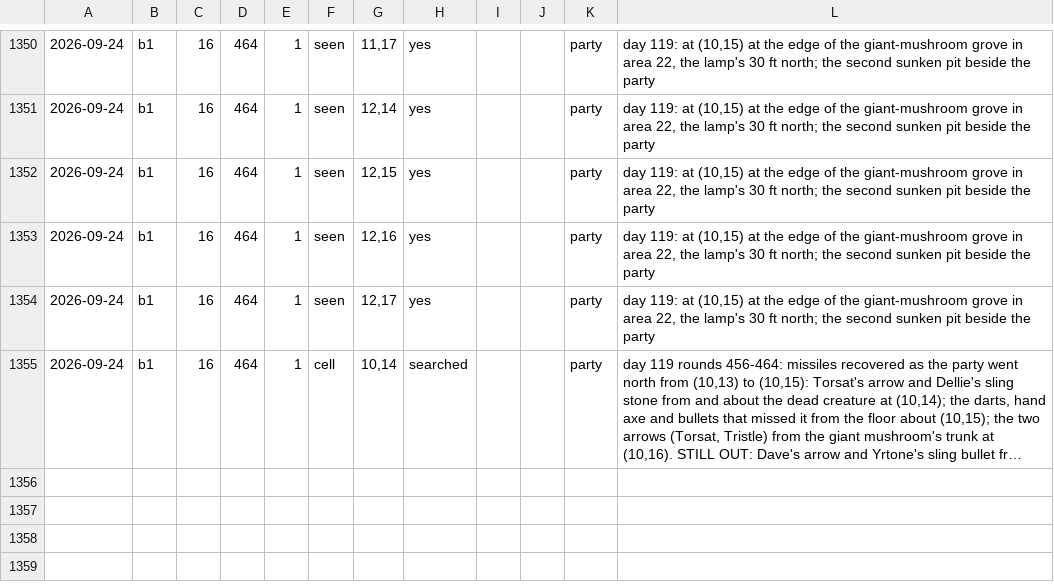
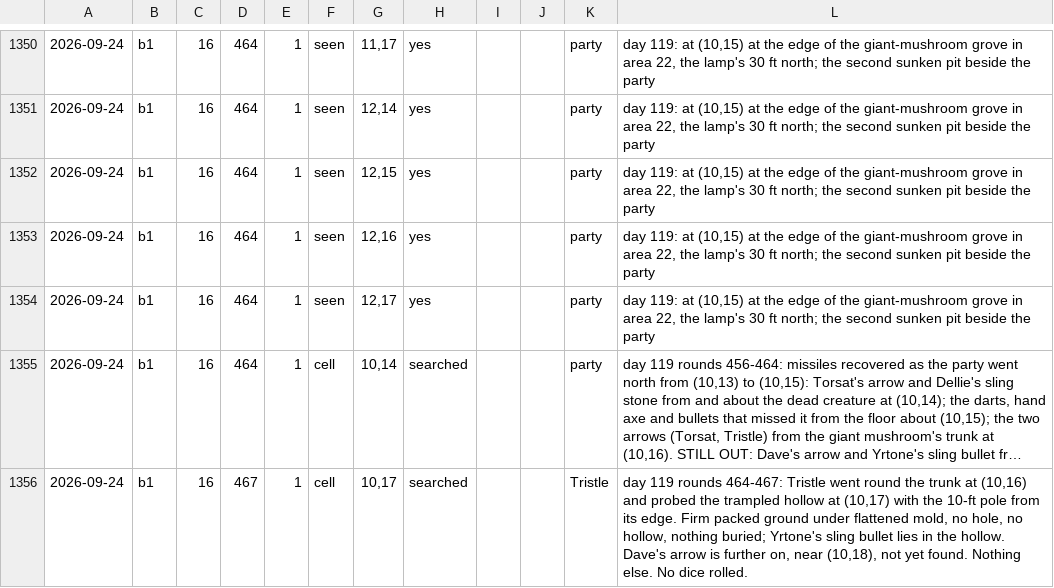
Before and after one commit to dllahr/claude_playing_advanced_dungeons_and_dragons_1st_edition, a TSV file: campaign/world_changes.tsv, drawn as a sheet; only a part is shown, gaps mark what is left out; long unchanged cells end in …; the diff names each change by its address in the sheet, - before the commit and + after, or states it on an @@ line.

```diff
--- a/campaign/world_changes.tsv
+++ b/campaign/world_changes.tsv
+row 1356: 2026-09-24 | b1 | 16 | 467 | 1 | cell | 10,17 | searched |  |  | Tristle | day 119 rounds 464-467: Tristle went round the trunk at (10,16) and probed the trampled hollow at (10,17) with the 10-ft pole from its edge. Firm packed ground under flattened mold, no hole, no hollow, nothing buried; Yrtone's sling bullet lies in the hollow. Dave's arrow is further on, near (10,18), not yet found. Nothing else. No dice rolled.
```
Also changed, not shown: campaign/clock.tsv.
